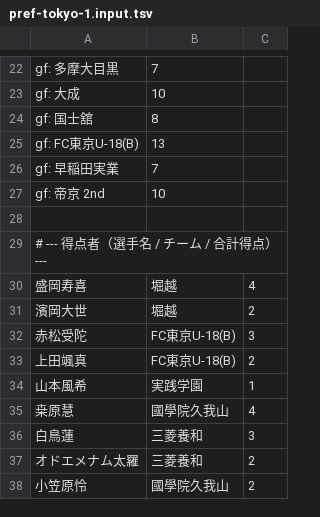
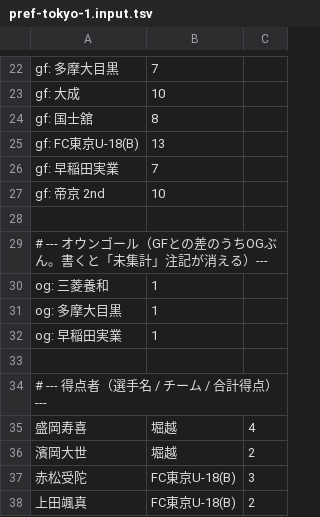
Before and after one commit to hawkswords51-sys/u18-soccer-ranking, a TSV file: data/scorers/pref-tokyo-1.input.tsv, drawn as a sheet; only a part is shown, gaps mark what is left out; the shorter side is filled out with more unchanged rows.

```diff
--- a/data/scorers/pref-tokyo-1.input.tsv
+++ b/data/scorers/pref-tokyo-1.input.tsv
@@ -28,2 +28,7 @@ gf: 帝京 2nd	10
 
+# --- オウンゴール（GFとの差のうちOGぶん。書くと「未集計」注記が消える）---
+og: 三菱養和	1
+og: 多摩大目黒	1
+og: 早稲田実業	1
+
 # --- 得点者（選手名 / チーム / 合計得点）---
```
Also changed, not shown: 2 other files.
